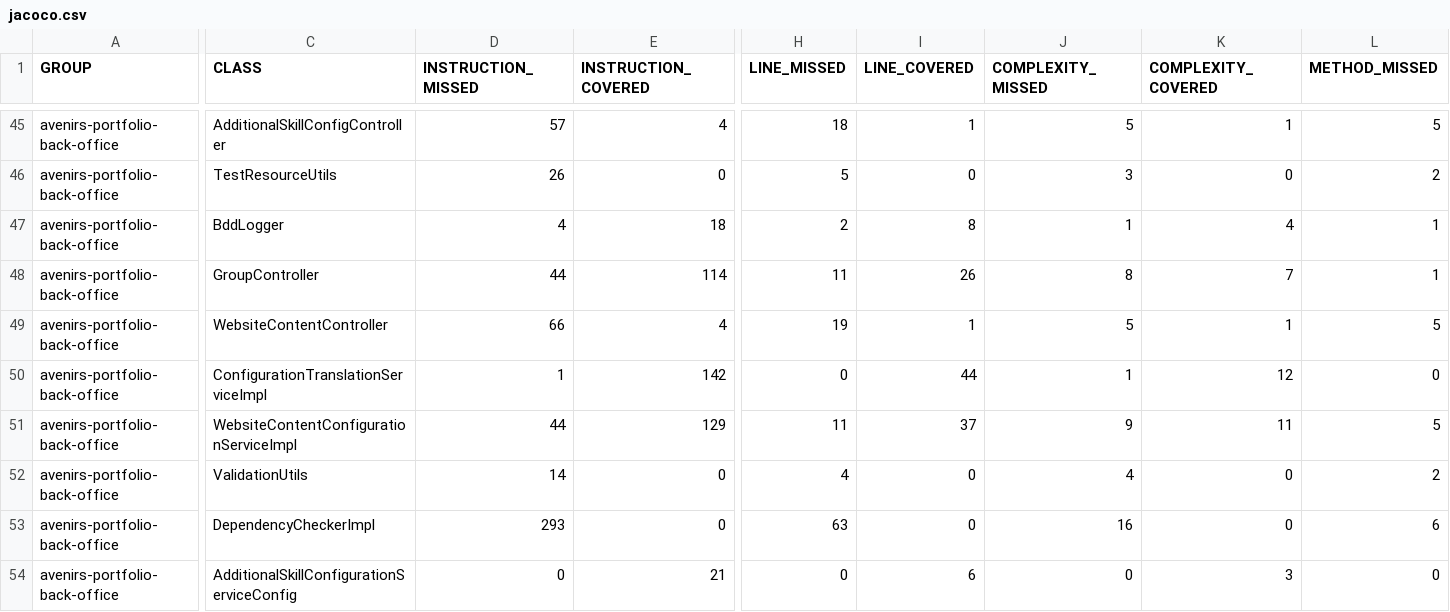
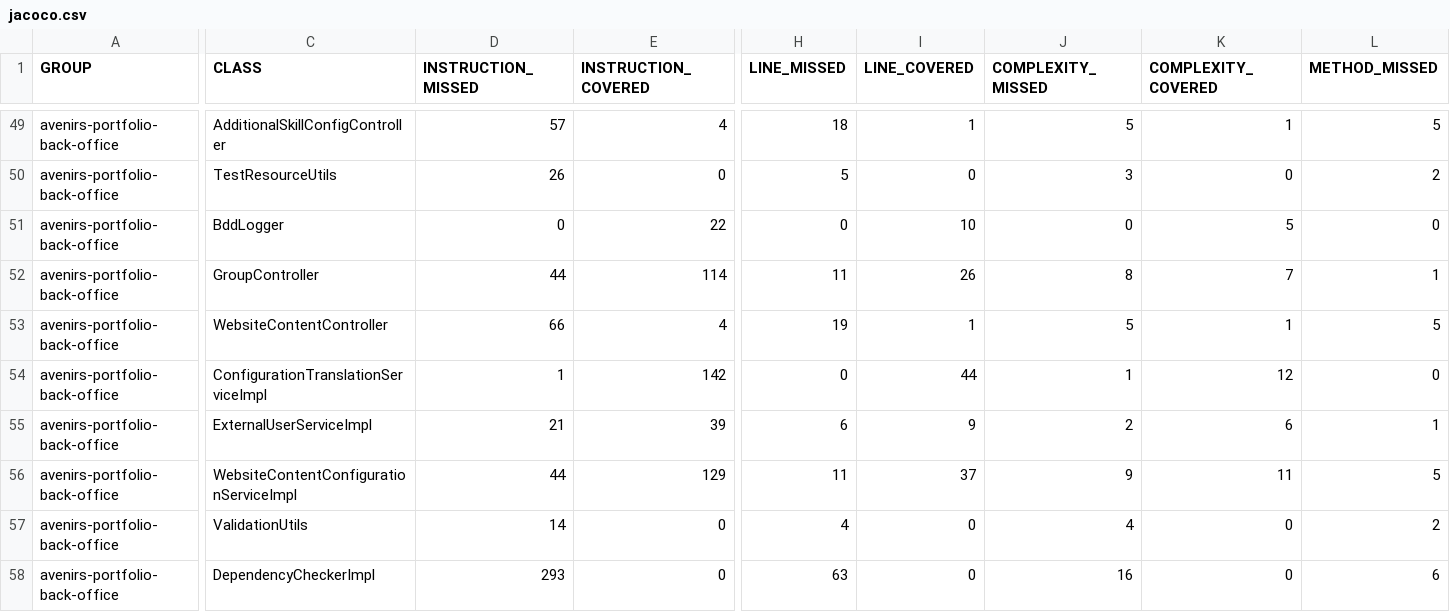
Before and after one commit to avenirs-esr/avenirs-portfolio-back-office, a CSV file: docs/jacoco-report/jacoco/jacoco.csv, drawn as a sheet; only a part is shown, gaps mark what is left out; the shorter side is filled out with more unchanged rows; addresses are those after the commit; rows hold the shown columns only; the diff covers the shown part only; the diff names each change by its address in the sheet, - before the commit and + after, or states it on an @@ line.

```diff
--- a/docs/jacoco-report/jacoco/jacoco.csv
+++ b/docs/jacoco-report/jacoco/jacoco.csv
-D51 (INSTRUCTION_MISSED): 4
+D51 (INSTRUCTION_MISSED): 0
-E51 (INSTRUCTION_COVERED): 18
+E51 (INSTRUCTION_COVERED): 22
-H51 (LINE_MISSED): 2
+H51 (LINE_MISSED): 0
-I51 (LINE_COVERED): 8
+I51 (LINE_COVERED): 10
-J51 (COMPLEXITY_MISSED): 1
+J51 (COMPLEXITY_MISSED): 0
-K51 (COMPLEXITY_COVERED): 4
+K51 (COMPLEXITY_COVERED): 5
-L51 (METHOD_MISSED): 1
+L51 (METHOD_MISSED): 0
+row 55: avenirs-portfolio-back-office | ExternalUserServiceImpl | 21 | 39 | 6 | 9 | 2 | 6 | 1
```
Also changed, not shown: 5 added rows and 1 edited cell elsewhere in this file, 30 other files.
